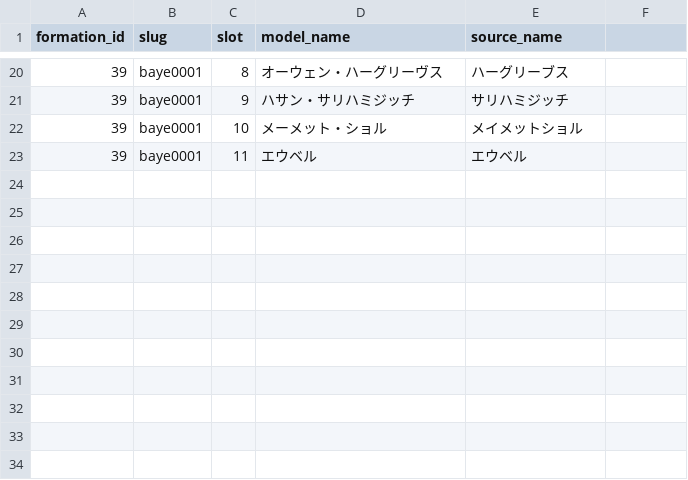
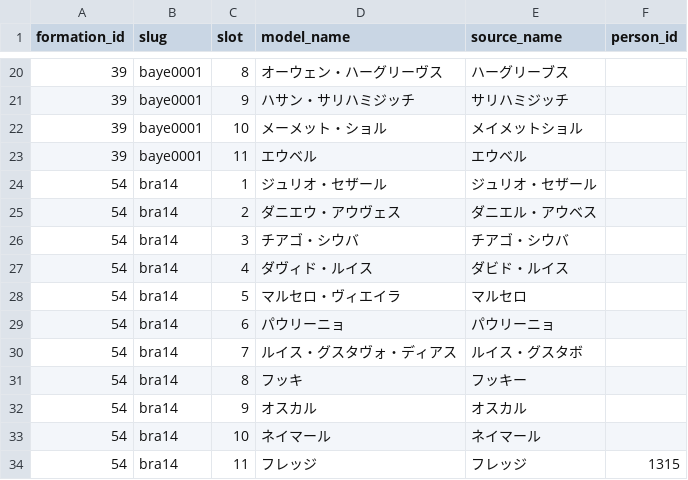
Before and after one commit to gigagigohub/websoccer-player-search, a CSV file: data/formation_model_slot_overrides.csv, drawn as a sheet; only a part is shown, gaps mark what is left out; the diff names each change by its address in the sheet, - before the commit and + after, or states it on an @@ line.

Commit message:
Add Brazil 2014 model slot overrides

```diff
--- a/data/formation_model_slot_overrides.csv
+++ b/data/formation_model_slot_overrides.csv
-F1: (empty)
+F1: person_id
+row 24: 54 | bra14 | 1 | ジュリオ・セザール | ジュリオ・セザール
+row 25: 54 | bra14 | 2 | ダニエウ・アウヴェス | ダニエル・アウベス
+row 26: 54 | bra14 | 3 | チアゴ・シウバ | チアゴ・シウバ
+row 27: 54 | bra14 | 4 | ダヴィド・ルイス | ダビド・ルイス
+row 28: 54 | bra14 | 5 | マルセロ・ヴィエイラ | マルセロ
+row 29: 54 | bra14 | 6 | パウリーニョ | パウリーニョ
+row 30: 54 | bra14 | 7 | ルイス・グスタヴォ・ディアス | ルイス・グスタボ
+row 31: 54 | bra14 | 8 | フッキ | フッキー
+row 32: 54 | bra14 | 9 | オスカル | オスカル
+row 33: 54 | bra14 | 10 | ネイマール | ネイマール
+row 34: 54 | bra14 | 11 | フレッジ | フレッジ | 1315
```
Also changed, not shown: 3 other files.
